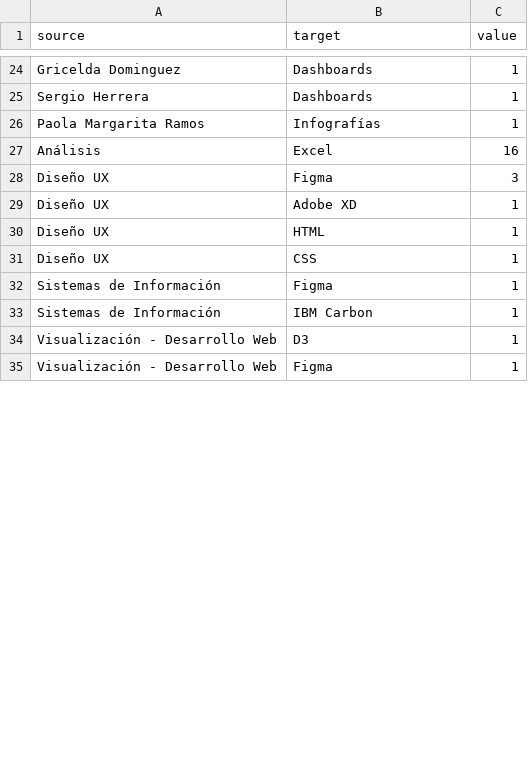
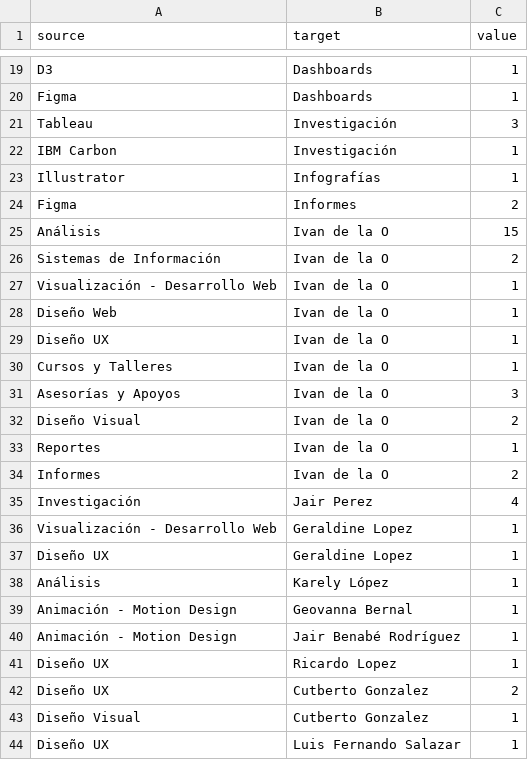
Before and after one commit to JoseArmandoFelix/sankey-avd, a CSV file: dataset.csv, drawn as a sheet; only a part is shown, gaps mark what is left out; removed rows and columns are numbered as before the commit, all else as after; the diff covers the shown part only; the diff names each change by its address in the sheet, - before the commit and + after, or states it on an @@ line.

Commit message:
Changed column layout and added titles

```diff
--- a/dataset.csv
+++ b/dataset.csv
-A19 (source): Gricelda Dominguez
+A19 (source): D3
-A20 (source): Sergio Herrera
+A20 (source): Figma
+row 21: Tableau | Investigación | 3
+row 22: IBM Carbon | Investigación | 1
-A23 (source): Paola Margarita Ramos
+A23 (source): Illustrator
+row 24: Figma | Informes | 2
-B25 (target): Excel
+B25 (target): Ivan de la O
-C25 (value): 16
+C25 (value): 15
+row 26: Sistemas de Información | Ivan de la O | 2
+row 27: Visualización - Desarrollo Web | Ivan de la O | 1
+row 28: Diseño Web | Ivan de la O | 1
-B29 (target): Figma
+B29 (target): Ivan de la O
-C29 (value): 3
+C29 (value): 1
+row 30: Cursos y Talleres | Ivan de la O | 1
+row 31: Asesorías y Apoyos | Ivan de la O | 3
+row 32: Diseño Visual | Ivan de la O | 2
+row 33: Reportes | Ivan de la O | 1
+row 34: Informes | Ivan de la O | 2
+row 35: Investigación | Jair Perez | 4
+row 36: Visualización - Desarrollo Web | Geraldine Lopez | 1
-B37 (target): Adobe XD
+B37 (target): Geraldine Lopez
+row 38: Análisis | Karely López | 1
+row 39: Animación - Motion Design | Geovanna Bernal | 1
+row 40: Animación - Motion Design | Jair Benabé Rodríguez | 1
-B41 (target): HTML
+B41 (target): Ricardo Lopez
+row 42: Diseño UX | Cutberto Gonzalez | 2
+row 43: Diseño Visual | Cutberto Gonzalez | 1
-B44 (target): CSS
+B44 (target): Luis Fernando Salazar
-row 32: Sistemas de Información | Figma | 1
-row 33: Sistemas de Información | IBM Carbon | 1
-row 34: Visualización - Desarrollo Web | D3 | 1
-row 35: Visualización - Desarrollo Web | Figma | 1
```
Also changed, not shown: 12 added rows, 26 removed rows and 10 edited cells elsewhere in this file, 4 other files.
